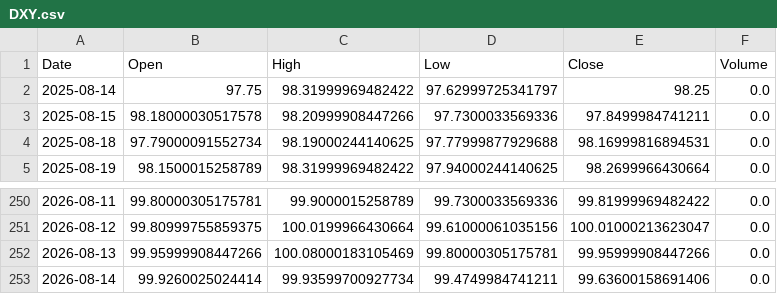
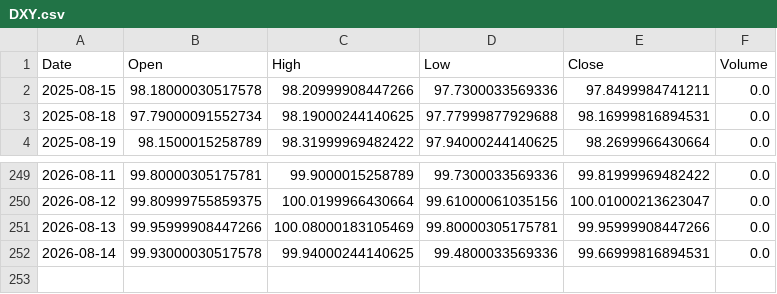
Before and after one commit to LYDIALI16/portfolio-engine, a CSV file: data/macro/DXY.csv, drawn as a sheet; only a part is shown, gaps mark what is left out.

```diff
--- a/data/macro/DXY.csv
+++ b/data/macro/DXY.csv
@@ -1,3 +1,2 @@
 Date,Open,High,Low,Close,Volume
-2025-08-14,97.75,98.31999969482422,97.62999725341797,98.25,0.0
 2025-08-15,98.18000030517578,98.20999908447266,97.7300033569336,97.8499984741211,0.0
@@ -252,2 +251,2 @@ Date,Open,High,Low,Close,Volume
 2026-08-13,99.95999908447266,100.08000183105469,99.80000305175781,99.95999908447266,0.0
-2026-08-14,99.9260025024414,99.93599700927734,99.4749984741211,99.63600158691406,0.0
+2026-08-14,99.93000030517578,99.94000244140625,99.4800033569336,99.66999816894531,0.0
```
Also changed, not shown: data/macro/SOXX.csv, data/us/AVGO.csv, 11 other files.
